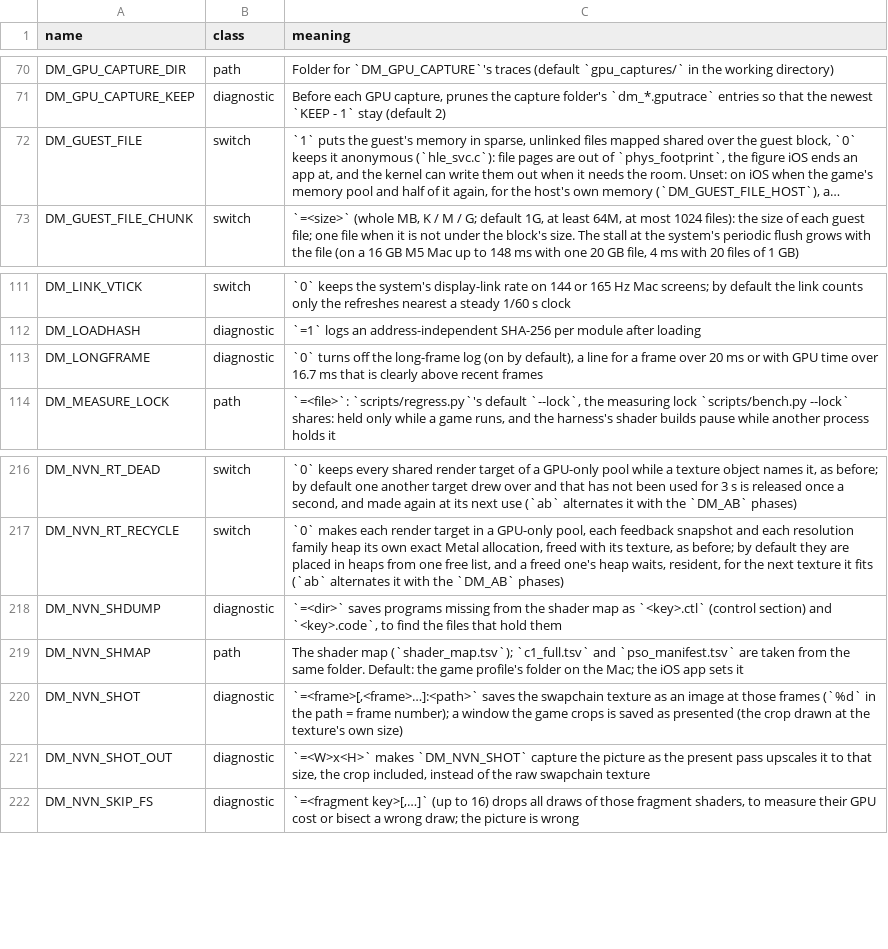
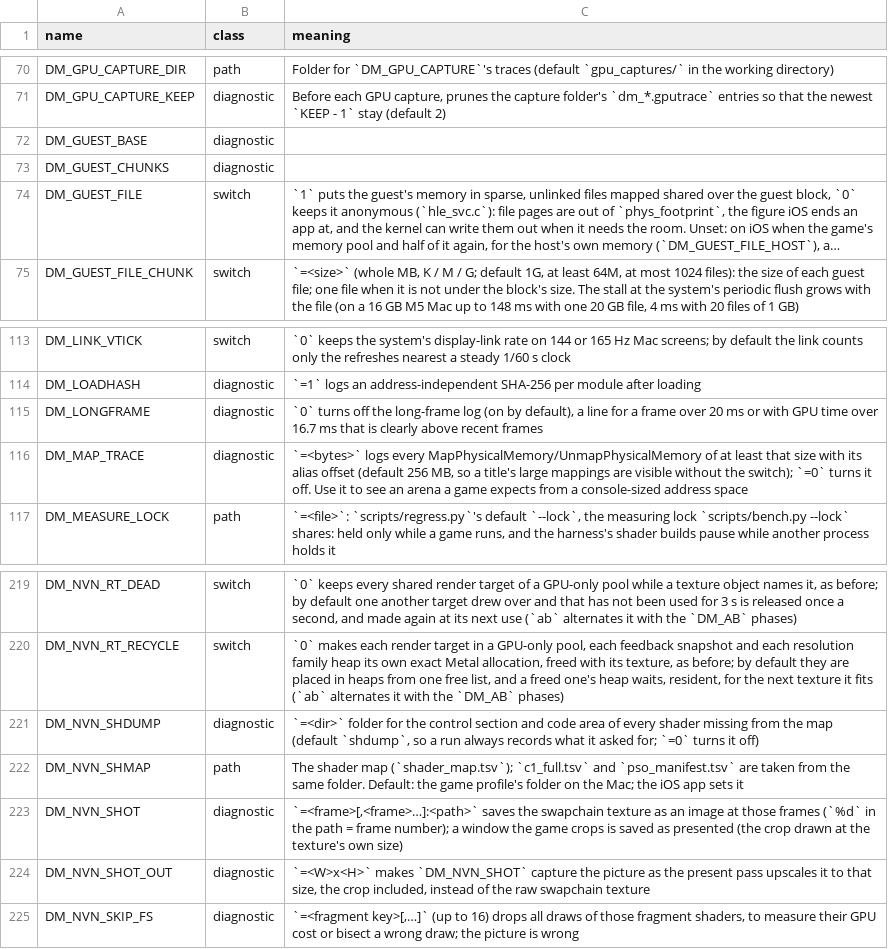
Before and after one commit to killa-kyle/nxnative, a TSV file: docs/env_switches.tsv, drawn as a sheet; only a part is shown, gaps mark what is left out; long unchanged cells end in …; addresses are those after the commit; the diff names each change by its address in the sheet, - before the commit and + after, or states it on an @@ line.

Commit message:
Preserve Mina allocator diagnostics and reservation experiments

```diff
--- a/docs/env_switches.tsv
+++ b/docs/env_switches.tsv
+row 72: DM_GUEST_BASE | diagnostic
+row 73: DM_GUEST_CHUNKS | diagnostic
+row 116: DM_MAP_TRACE | diagnostic | `=<bytes>` logs every MapPhysicalMemory/UnmapPhysicalMemory of at least that size with its alias offset (default 256 MB, so a title's large mappings are visible without the switch); `=0` turns it off. Use it to see an arena a game expects from a console-sized address space
-C221 (meaning): `=<dir>` saves programs missing from the shader map as `<key>.ctl` (control section) and `<key>.code`, to find the files that hold them
+C221 (meaning): `=<dir>` folder for the control section and code area of every shader missing from the map (default `shdump`, so a run always records what it asked for; `=0` turns it off)
```
Also changed, not shown: 2 other files.
